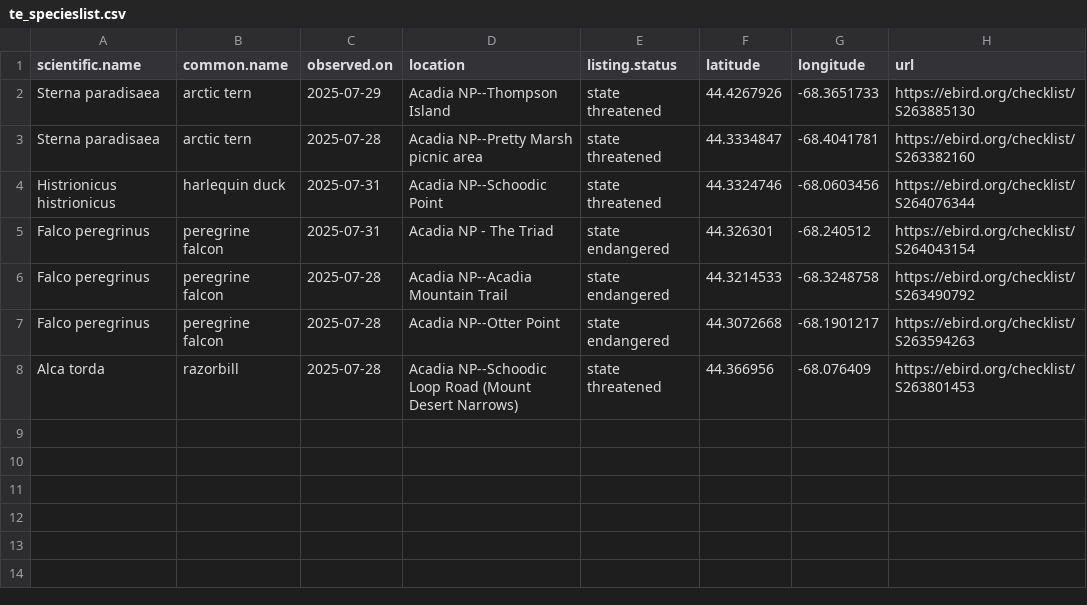
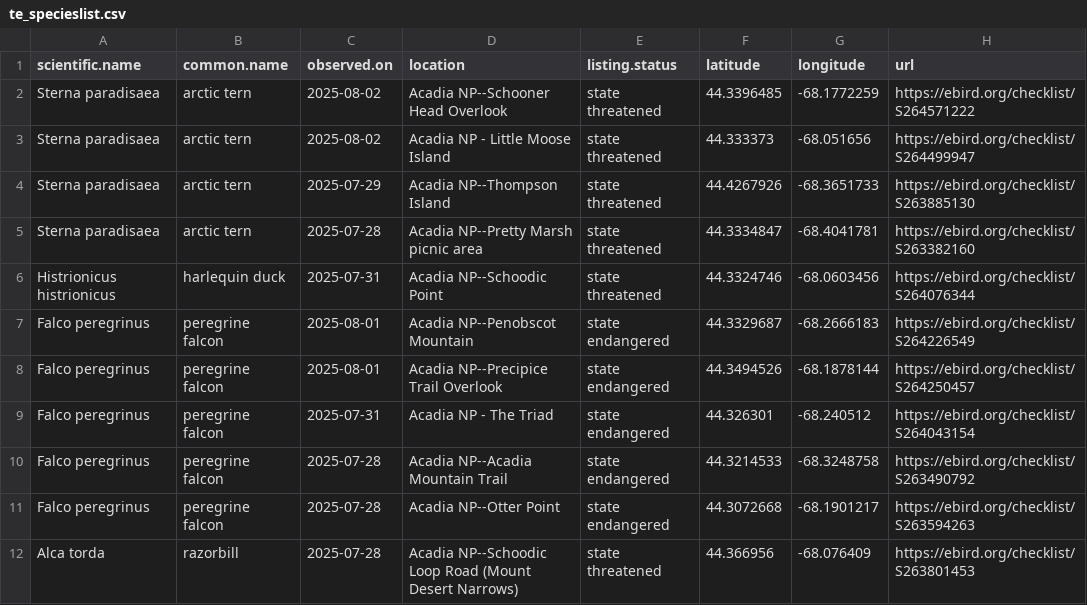
Before and after one commit to Kylelima21/ANP_managers_report, a CSV file: email_alerts/outputs/te_specieslist.csv, drawn as a sheet.

```diff
--- a/email_alerts/outputs/te_specieslist.csv
+++ b/email_alerts/outputs/te_specieslist.csv
@@ -1,2 +1,4 @@
 "scientific.name","common.name","observed.on","location","listing.status","latitude","longitude","url"
+"Sterna paradisaea","arctic tern",2025-08-02,"Acadia NP--Schooner Head Overlook","state threatened",44.3396485,-68.1772259,"https://ebird.org/checklist/S264571222"
+"Sterna paradisaea","arctic tern",2025-08-02,"Acadia NP - Little Moose Island","state threatened",44.333373,-68.051656,"https://ebird.org/checklist/S264499947"
 "Sterna paradisaea","arctic tern",2025-07-29,"Acadia NP--Thompson Island","state threatened",44.4267926,-68.3651733,"https://ebird.org/checklist/S263885130"
@@ -4,2 +6,4 @@
 "Histrionicus histrionicus","harlequin duck",2025-07-31,"Acadia NP--Schoodic Point","state threatened",44.3324746,-68.0603456,"https://ebird.org/checklist/S264076344"
+"Falco peregrinus","peregrine falcon",2025-08-01,"Acadia NP--Penobscot Mountain","state endangered",44.3329687,-68.2666183,"https://ebird.org/checklist/S264226549"
+"Falco peregrinus","peregrine falcon",2025-08-01,"Acadia NP--Precipice Trail Overlook","state endangered",44.3494526,-68.1878144,"https://ebird.org/checklist/S264250457"
 "Falco peregrinus","peregrine falcon",2025-07-31,"Acadia NP - The Triad","state endangered",44.326301,-68.240512,"https://ebird.org/checklist/S264043154"
```
Also changed, not shown: email_alerts/outputs/invasive_pestslist.csv, email_alerts/outputs/rare_specieslist.csv, 3 other files.
